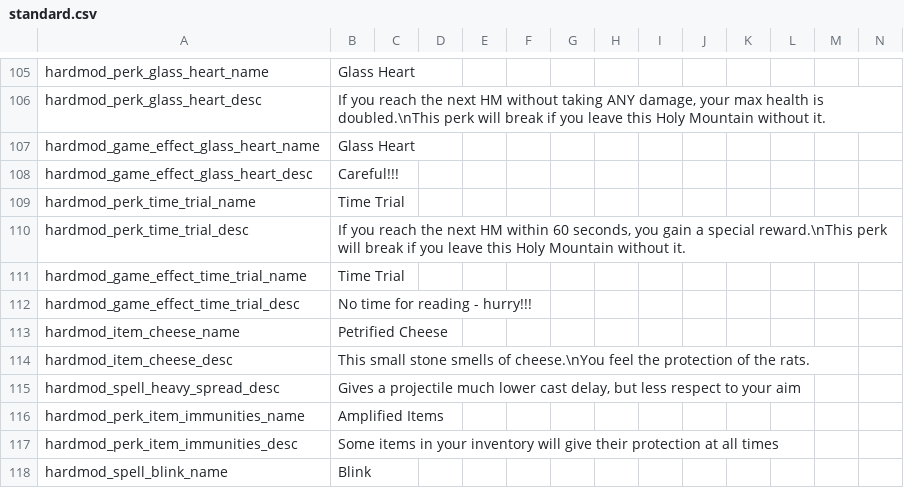
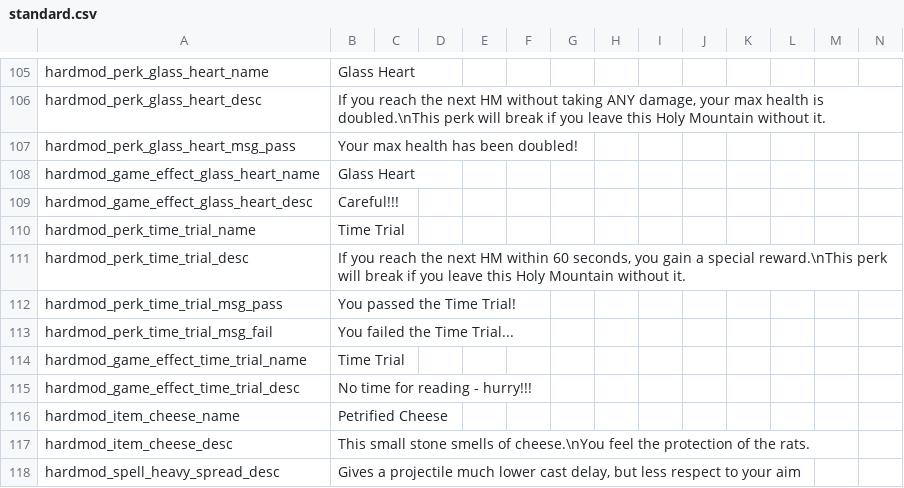
Before and after one commit to EvaisaDev/noita.hardmod, a CSV file: files/standard.csv, drawn as a sheet; only a part is shown, gaps mark what is left out; the shorter side is filled out with more unchanged rows; rows hold the shown columns only; the diff names each change by its address in the sheet, - before the commit and + after, or states it on an @@ line.

Commit message:
add translations for trial perk messages

```diff
--- a/files/standard.csv
+++ b/files/standard.csv
+row 107: hardmod_perk_glass_heart_msg_pass | Your max health has been doubled!
+row 112: hardmod_perk_time_trial_msg_pass | You passed the Time Trial!
+row 113: hardmod_perk_time_trial_msg_fail | You failed the Time Trial...
```
Also changed, not shown: 4 other files.
